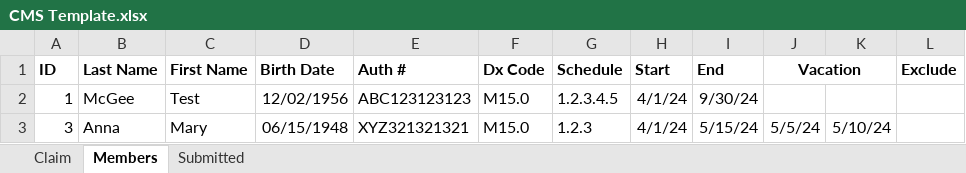
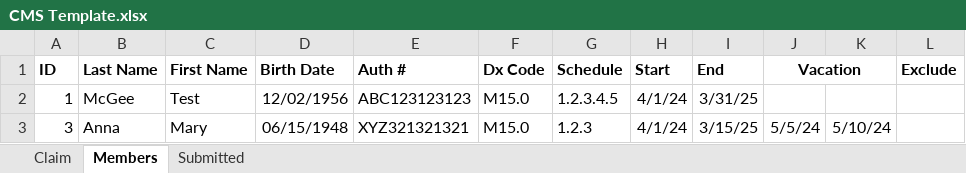
Before and after one commit to johnnyj2608/ClaimBot, an Excel workbook: assets/CMS Template.xlsx, sheet Members, drawn as a sheet; values as stored, in another font and other column widths than the file's, no borders; conditional formats not drawn; the diff names each change by its address in the sheet, - before the commit and + after, or states it on an @@ line.

```diff
--- a/assets/CMS Template.xlsx (sheet Members)
+++ b/assets/CMS Template.xlsx (sheet Members)
-I2 (End): 9/30/24
+I2 (End): 3/31/25
-I3 (End): 5/15/24
+I3 (End): 3/15/25
```
Also changed, not shown: sheet Claim, formulas that keep their value, assets/Blank Template.xlsx, assets/UB Template.xlsx, 3 other files.
